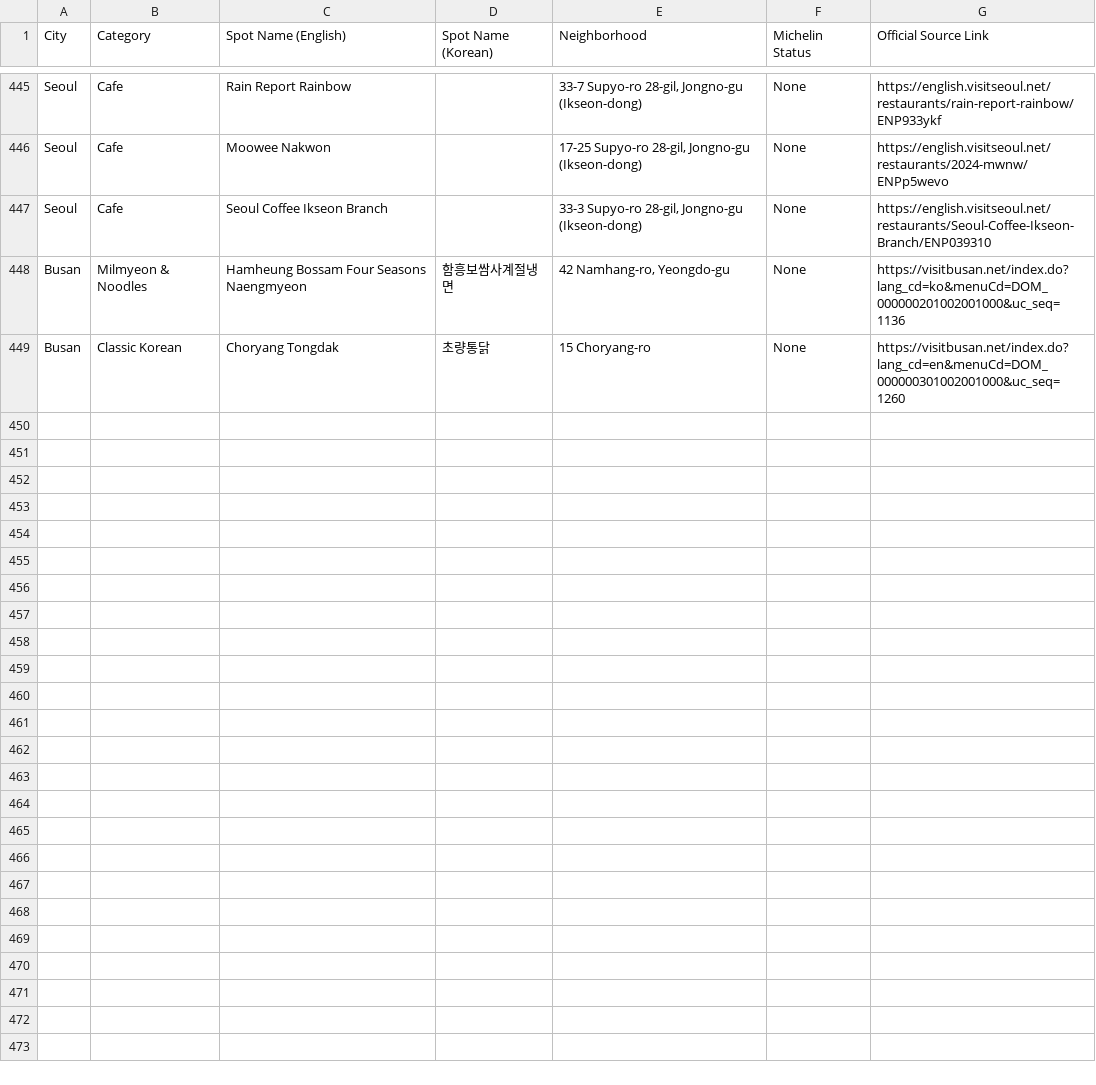
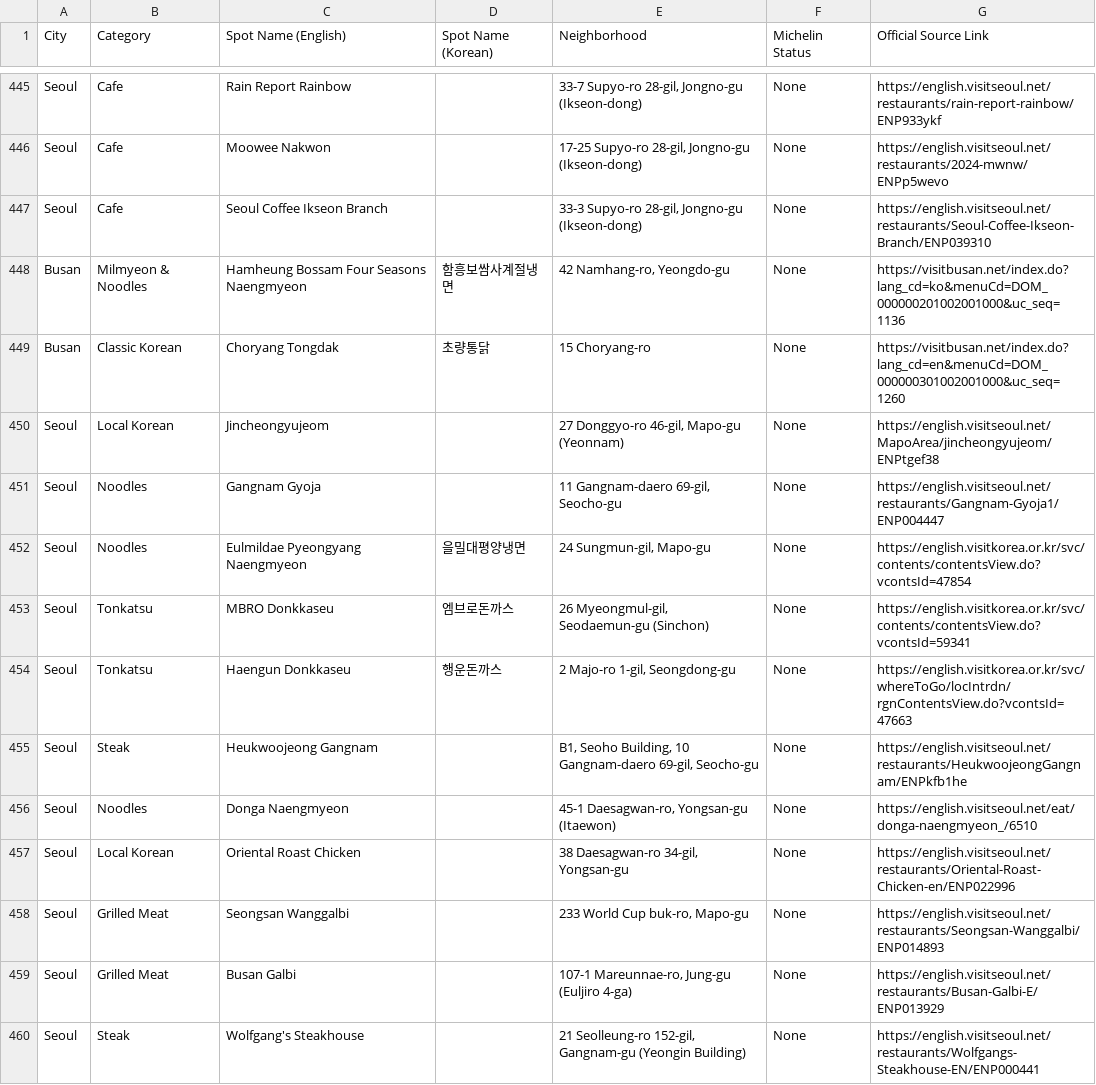
Before and after one commit to karagemop466-tech/Koreafood, a CSV file: restaurants-bookmarks.csv, drawn as a sheet; only a part is shown, gaps mark what is left out; the diff covers the shown part only.

Commit message:
Add 21 verified restaurants and cafes; group the Pages site by city
Ten official-source passes (124–133) add jajangmyeon-adjacent, KBBQ, tonkatsu, spicy naengmyeon, steak, local Korean food and cafes in Myeong-dong, Gangnam, Hongdae, Dongdaemun and Busan. Every new row has address and hours from VisitKorea, Visit Seoul or Visit Busan. Restaurants and cafes stay in separate location tables. The GitHub Pages viewer now groups listings by city and neighbourhood.

Co-authored-by: arena-agent <297053741+arena-agent@users.noreply.github.com>

```diff
--- a/restaurants-bookmarks.csv
+++ b/restaurants-bookmarks.csv
@@ -449,0 +450,11 @@ Busan,Classic Korean,Choryang Tongdak,초량통닭,"15 Choryang-ro",None,https:/
+Seoul,Local Korean,Jincheongyujeom,,"27 Donggyo-ro 46-gil, Mapo-gu (Yeonnam)",None,https://english.visitseoul.net/MapoArea/jincheongyujeom/ENPtgef38
+Seoul,Noodles,Gangnam Gyoja,,"11 Gangnam-daero 69-gil, Seocho-gu",None,https://english.visitseoul.net/restaurants/Gangnam-Gyoja1/ENP004447
+Seoul,Noodles,Eulmildae Pyeongyang Naengmyeon,을밀대평양냉면,"24 Sungmun-gil, Mapo-gu",None,https://english.visitkorea.or.kr/svc/contents/contentsView.do?vcontsId=47854
+Seoul,Tonkatsu,MBRO Donkkaseu,엠브로돈까스,"26 Myeongmul-gil, Seodaemun-gu (Sinchon)",None,https://english.visitkorea.or.kr/svc/contents/contentsView.do?vcontsId=59341
+Seoul,Tonkatsu,Haengun Donkkaseu,행운돈까스,"2 Majo-ro 1-gil, Seongdong-gu",None,https://english.visitkorea.or.kr/svc/whereToGo/locIntrdn/rgnContentsView.do?vcontsId=47663
+Seoul,Steak,Heukwoojeong Gangnam,,"B1, Seoho Building, 10 Gangnam-daero 69-gil, Seocho-gu",None,https://english.visitseoul.net/restaurants/HeukwoojeongGangnam/ENPkfb1he
+Seoul,Noodles,Donga Naengmyeon,,"45-1 Daesagwan-ro, Yongsan-gu (Itaewon)",None,https://english.visitseoul.net/eat/donga-naengmyeon_/6510
+Seoul,Local Korean,Oriental Roast Chicken,,"38 Daesagwan-ro 34-gil, Yongsan-gu",None,https://english.visitseoul.net/restaurants/Oriental-Roast-Chicken-en/ENP022996
+Seoul,Grilled Meat,Seongsan Wanggalbi,,"233 World Cup buk-ro, Mapo-gu",None,https://english.visitseoul.net/restaurants/Seongsan-Wanggalbi/ENP014893
+Seoul,Grilled Meat,Busan Galbi,,"107-1 Mareunnae-ro, Jung-gu (Euljiro 4-ga)",None,https://english.visitseoul.net/restaurants/Busan-Galbi-E/ENP013929
+Seoul,Steak,Wolfgang's Steakhouse,,"21 Seolleung-ro 152-gil, Gangnam-gu (Yeongin Building)",None,https://english.visitseoul.net/restaurants/Wolfgangs-Steakhouse-EN/ENP000441
```
Also changed, not shown: 10 added rows elsewhere in this file, 13 other files.
